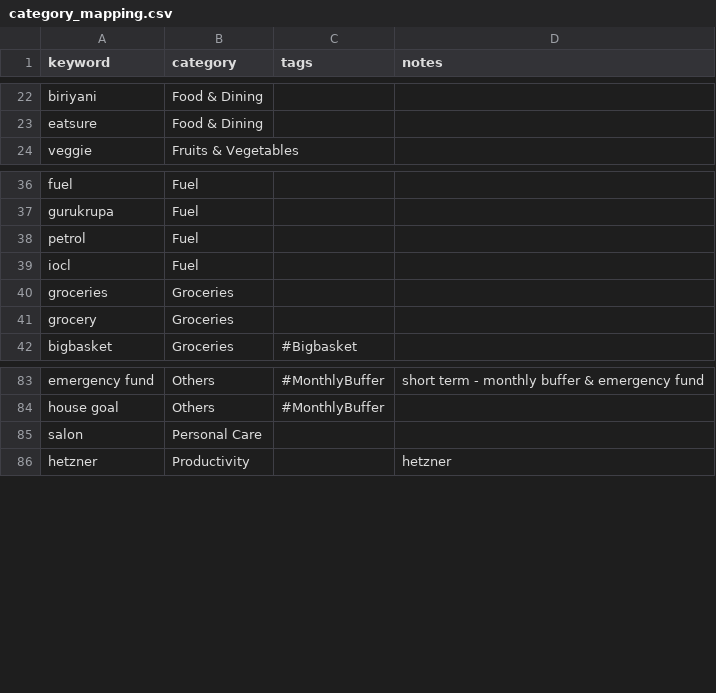
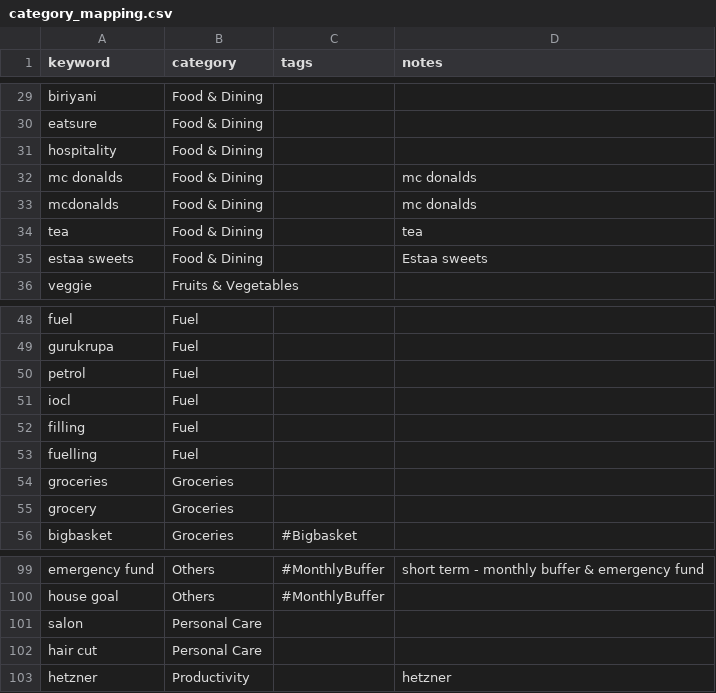
Before and after one commit to lokesh1729/personal_finance, a CSV file: python_scripts/config/category_mapping.csv, drawn as a sheet; only a part is shown, gaps mark what is left out; the diff covers the shown part only.

```diff
--- a/python_scripts/config/category_mapping.csv
+++ b/python_scripts/config/category_mapping.csv
@@ -23,2 +30,7 @@ biriyani,Food & Dining,,
 eatsure,Food & Dining,,
+hospitality,Food & Dining,,
+mc donalds,Food & Dining,,mc donalds
+mcdonalds,Food & Dining,,mc donalds
+tea,Food & Dining,,tea
+estaa sweets,Food & Dining,,Estaa sweets
 veggie,Fruits & Vegetables,,
@@ -39,2 +51,4 @@ petrol,Fuel,,
 iocl,Fuel,,
+filling,Fuel,,
+fuelling,Fuel,,
 groceries,Groceries,,
@@ -85,2 +101,3 @@ house goal,Others,#MonthlyBuffer,
 salon,Personal Care,,
+hair cut,Personal Care,,
 hetzner,Productivity,,hetzner
```
Also changed, not shown: 14 added rows elsewhere in this file, 13 other files.
